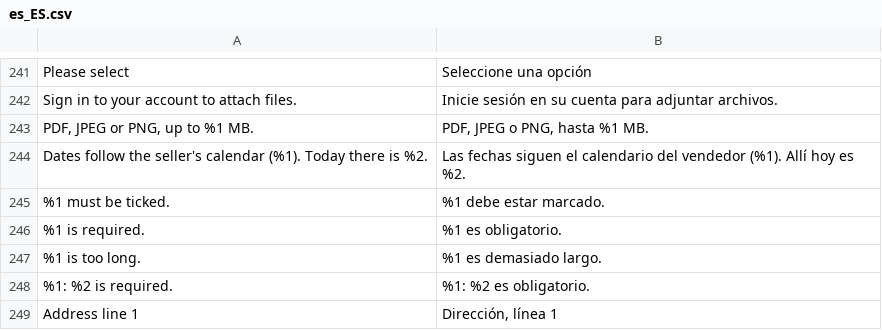
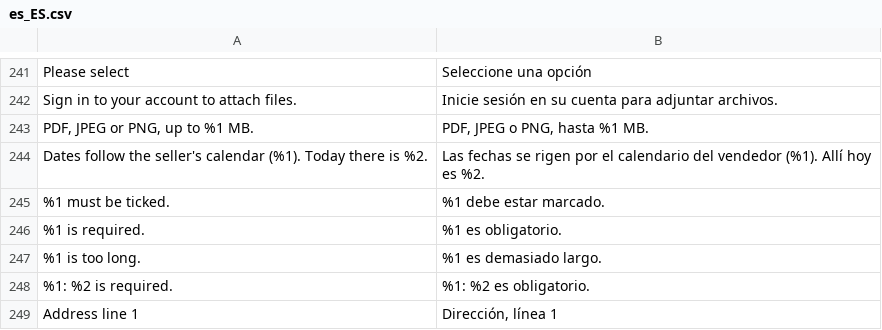
Before and after one commit to tackquote/magento-extension, a CSV file: i18n/es_ES.csv, drawn as a sheet; only a part is shown, gaps mark what is left out.

```diff
--- a/i18n/es_ES.csv
+++ b/i18n/es_ES.csv
@@ -245,3 +245,3 @@
 "PDF, JPEG or PNG, up to %1 MB.","PDF, JPEG o PNG, hasta %1 MB."
-"Dates follow the seller's calendar (%1). Today there is %2.","Las fechas siguen el calendario del vendedor (%1). Allí hoy es %2."
+"Dates follow the seller's calendar (%1). Today there is %2.","Las fechas se rigen por el calendario del vendedor (%1). Allí hoy es %2."
 "%1 must be ticked.","%1 debe estar marcado."
```
Also changed, not shown: i18n/ja_JP.csv.
